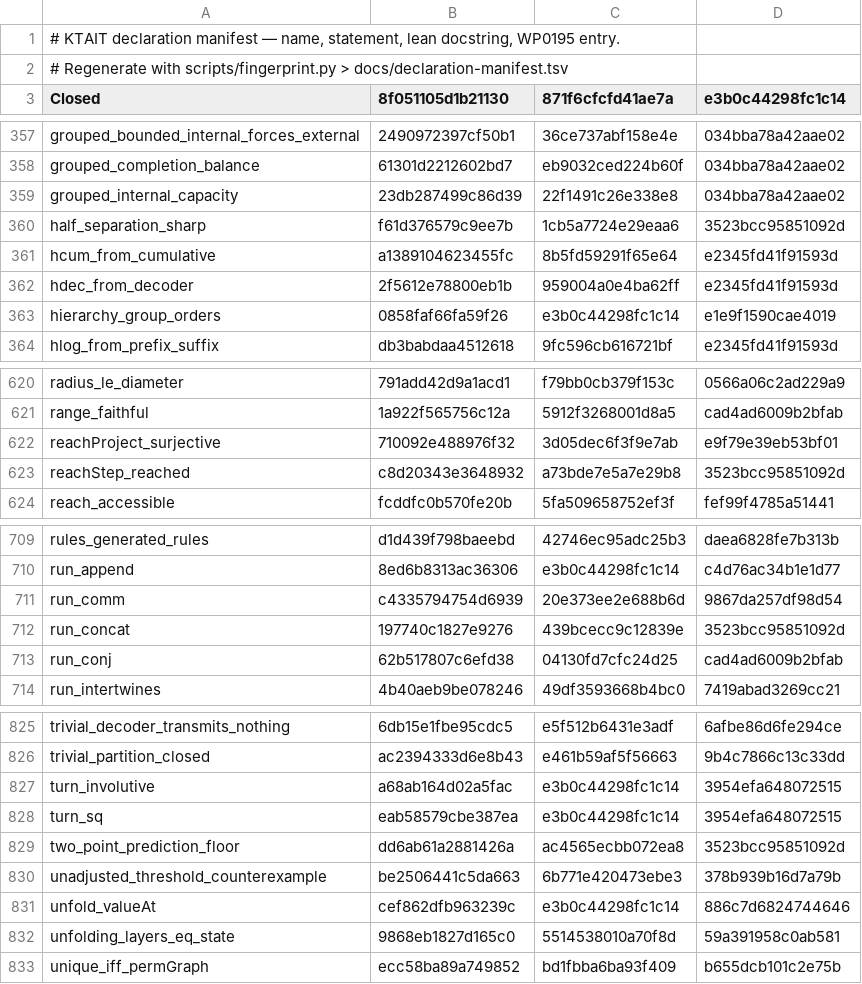
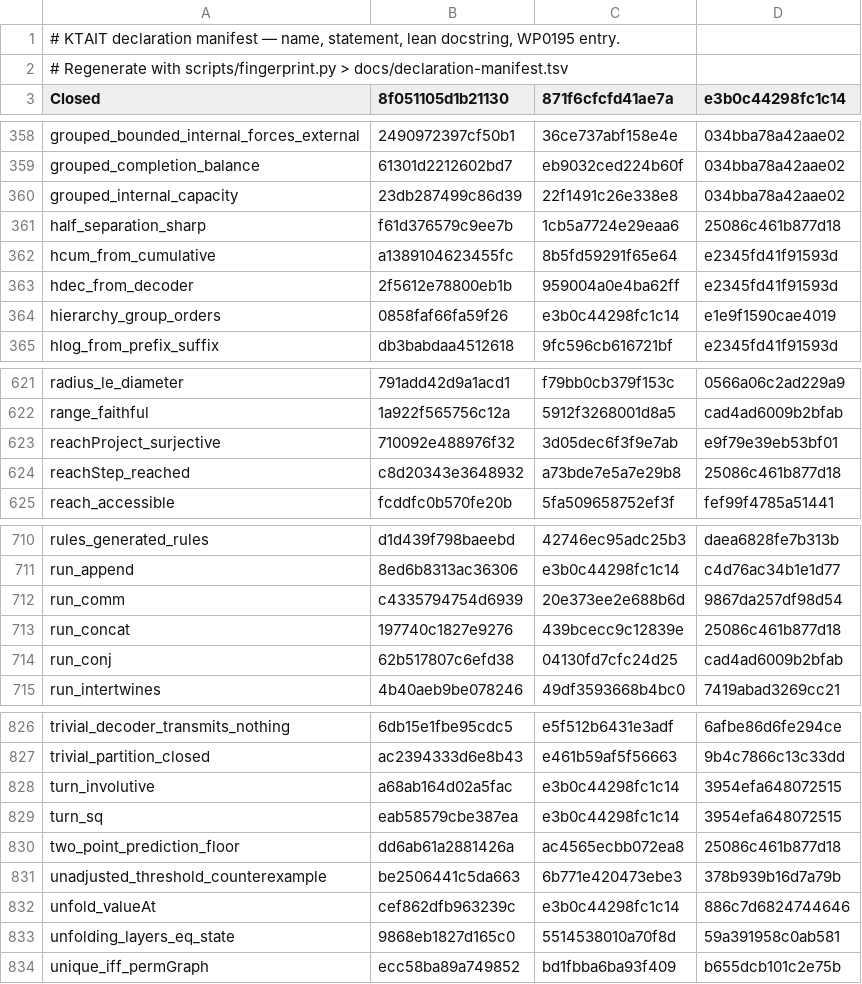
Before and after one commit to giulioruffini/KTAIT, a TSV file: docs/declaration-manifest.tsv, drawn as a sheet; only a part is shown, gaps mark what is left out; the diff covers the shown part only.

```diff
--- a/docs/declaration-manifest.tsv
+++ b/docs/declaration-manifest.tsv
@@ -359,3 +360,3 @@ grouped_completion_balance	61301d2212602bd7	eb9032ced224b60f	034bba78a42aae02
 grouped_internal_capacity	23db287499c86d39	22f1491c26e338e8	034bba78a42aae02
-half_separation_sharp	f61d376579c9ee7b	1cb5a7724e29eaa6	3523bcc95851092d
+half_separation_sharp	f61d376579c9ee7b	1cb5a7724e29eaa6	25086c461b877d18
 hcum_from_cumulative	a1389104623455fc	8b5fd59291f65e64	e2345fd41f91593d
@@ -622,3 +623,3 @@ range_faithful	1a922f565756c12a	5912f3268001d8a5	cad4ad6009b2bfab
 reachProject_surjective	710092e488976f32	3d05dec6f3f9e7ab	e9f79e39eb53bf01
-reachStep_reached	c8d20343e3648932	a73bde7e5a7e29b8	3523bcc95851092d
+reachStep_reached	c8d20343e3648932	a73bde7e5a7e29b8	25086c461b877d18
 reach_accessible	fcddfc0b570fe20b	5fa509658752ef3f	fef99f4785a51441
@@ -711,3 +712,3 @@ run_append	8ed6b8313ac36306	e3b0c44298fc1c14	c4d76ac34b1e1d77
 run_comm	c4335794754d6939	20e373ee2e688b6d	9867da257df98d54
-run_concat	197740c1827e9276	439bcecc9c12839e	3523bcc95851092d
+run_concat	197740c1827e9276	439bcecc9c12839e	25086c461b877d18
 run_conj	62b517807c6efd38	04130fd7cfc24d25	cad4ad6009b2bfab
@@ -828,3 +829,3 @@ turn_involutive	a68ab164d02a5fac	e3b0c44298fc1c14	3954efa648072515
 turn_sq	eab58579cbe387ea	e3b0c44298fc1c14	3954efa648072515
-two_point_prediction_floor	dd6ab61a2881426a	ac4565ecbb072ea8	3523bcc95851092d
+two_point_prediction_floor	dd6ab61a2881426a	ac4565ecbb072ea8	25086c461b877d18
 unadjusted_threshold_counterexample	be2506441c5da663	6b771e420473ebe3	378b939b16d7a79b
```
Also changed, not shown: 1 added row and 12 edited cells elsewhere in this file, 7 other files.
